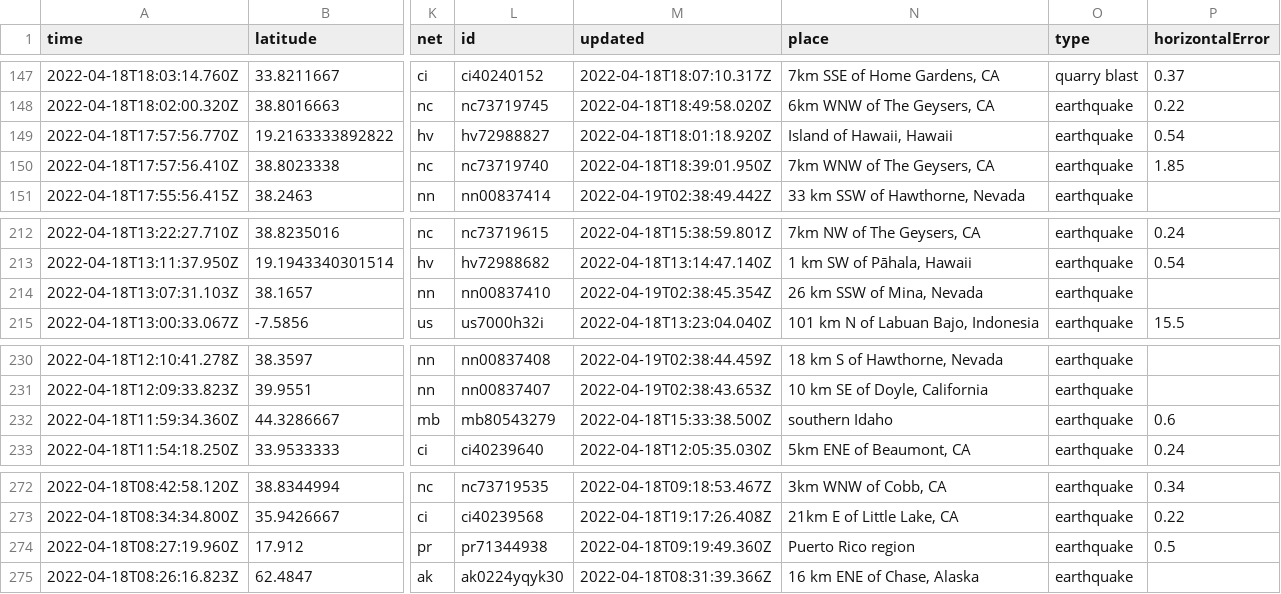
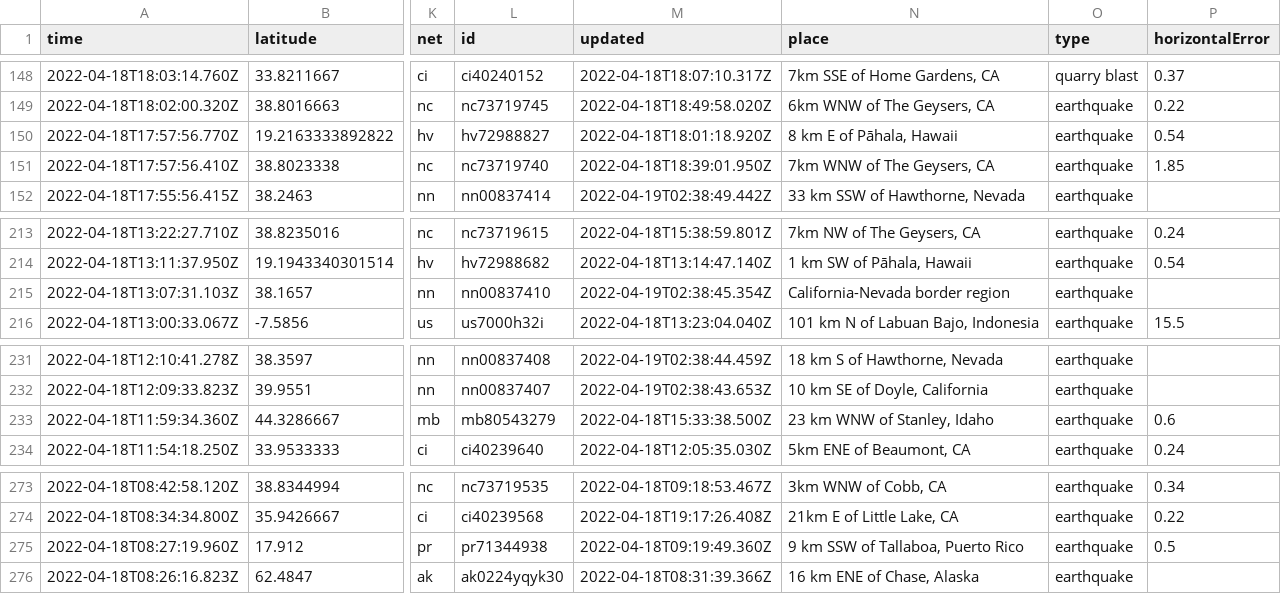
Before and after one commit to cveltri/my-data-robot, a CSV file: usgs_current.csv, drawn as a sheet; only a part is shown, gaps mark what is left out; addresses are those after the commit; the diff covers the shown part only; the diff names each change by its address in the sheet, - before the commit and + after, or states it on an @@ line.

```diff
--- a/usgs_current.csv
+++ b/usgs_current.csv
-N150 (place): Island of Hawaii, Hawaii
+N150 (place): 8 km E of Pāhala, Hawaii
-N215 (place): 26 km SSW of Mina, Nevada
+N215 (place): California-Nevada border region
-N233 (place): southern Idaho
+N233 (place): 23 km WNW of Stanley, Idaho
-N275 (place): Puerto Rico region
+N275 (place): 9 km SSW of Tallaboa, Puerto Rico
```
Also changed, not shown: 1 added row, 2 removed rows and 4 edited cells elsewhere in this file.
